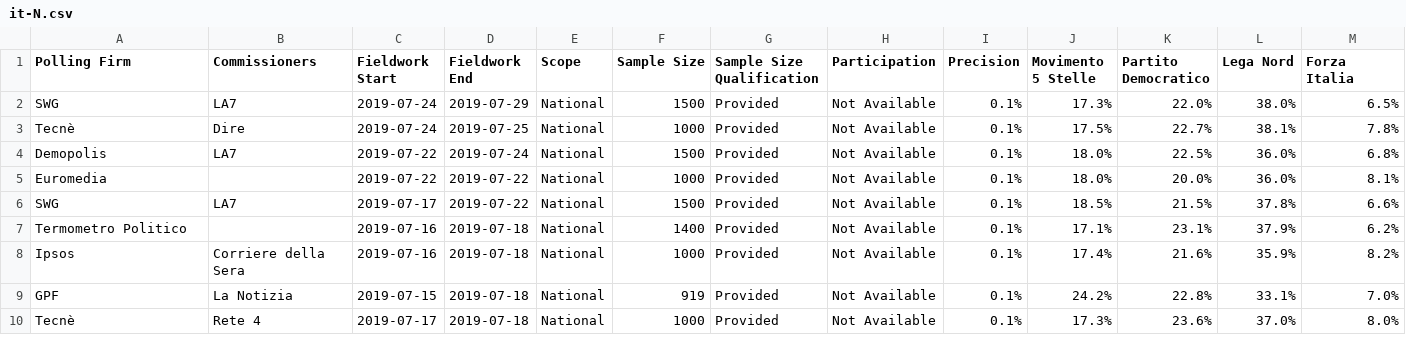
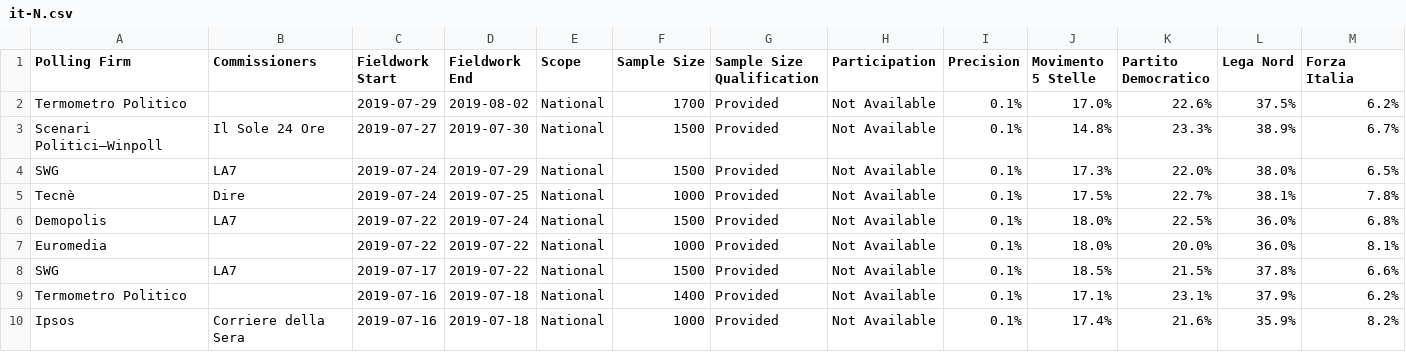
Before and after one commit to filipvanlaenen/eopaod, a CSV file: docs/it-N.csv, drawn as a sheet; only a part is shown; the shorter side is filled out with more unchanged rows; rows hold the shown columns only; the diff names each change by its address in the sheet, - before the commit and + after, or states it on an @@ line.

```diff
--- a/docs/it-N.csv
+++ b/docs/it-N.csv
+row 2: Termometro Politico |  | 2019-07-29 | 2019-08-02 | National | 1700 | Provided | Not Available | 0.1% | 17.0% | 22.6% | 37.5% | 6.2%
+row 3: Scenari Politici–Winpoll | Il Sole 24 Ore | 2019-07-27 | 2019-07-30 | National | 1500 | Provided | Not Available | 0.1% | 14.8% | 23.3% | 38.9% | 6.7%
```
Also changed, not shown: docs/de-N.csv, docs/de.csv, 3 other files.
